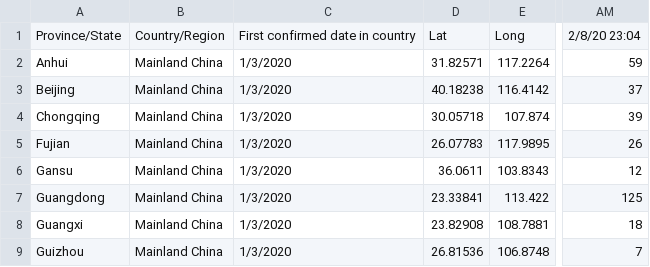
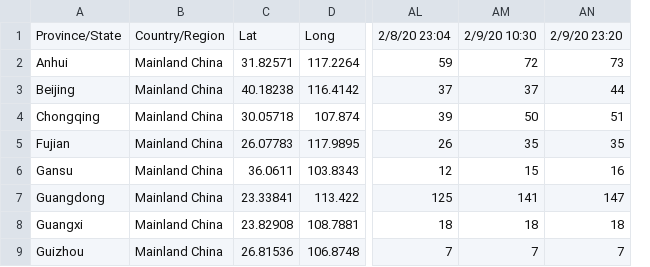
Before and after one commit to Sam-C/trackingcoronavirus.com, a CSV file: csv/recovered.csv, drawn as a sheet; only a part is shown, gaps mark what is left out; removed rows and columns are numbered as before the commit, all else as after; the diff names each change by its address in the sheet, - before the commit and + after, or states it on an @@ line.

```diff
--- a/csv/recovered.csv
+++ b/csv/recovered.csv
-column C, rows 1-9: First confirmed date in country | 1/3/2020 | 1/3/2020 | 1/3/2020 | 1/3/2020 | 1/3/2020 | 1/3/2020 | 1/3/2020 | 1/3/2020
+column AM, rows 1-9: 2/9/20 10:30 | 72 | 37 | 50 | 35 | 15 | 141 | 18 | 7
+column AN, rows 1-9: 2/9/20 23:20 | 73 | 44 | 51 | 35 | 16 | 147 | 18 | 7
```
Also changed, not shown: csv/confirmed.csv, csv/death.csv, 1 other file.
